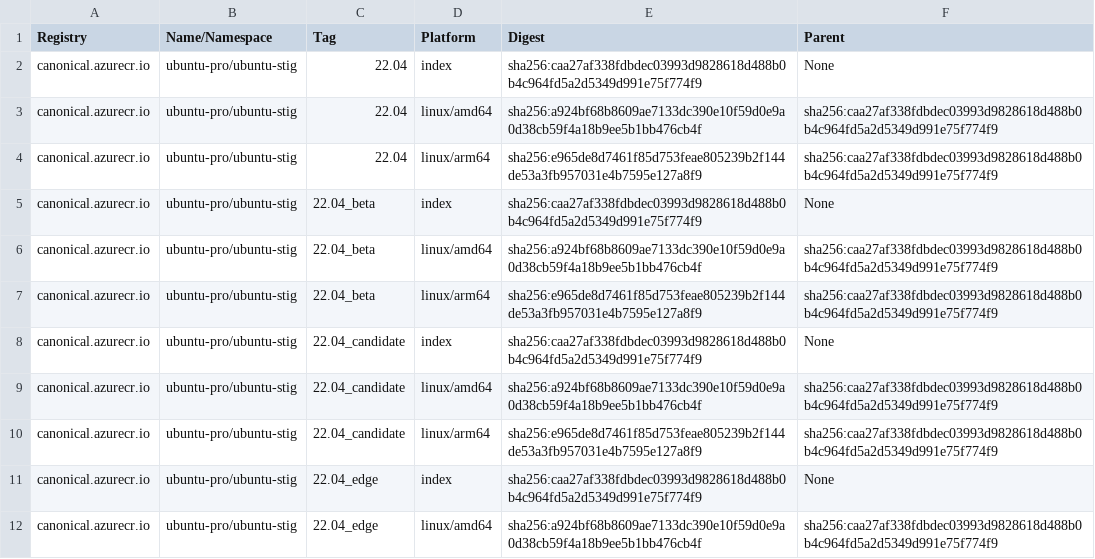
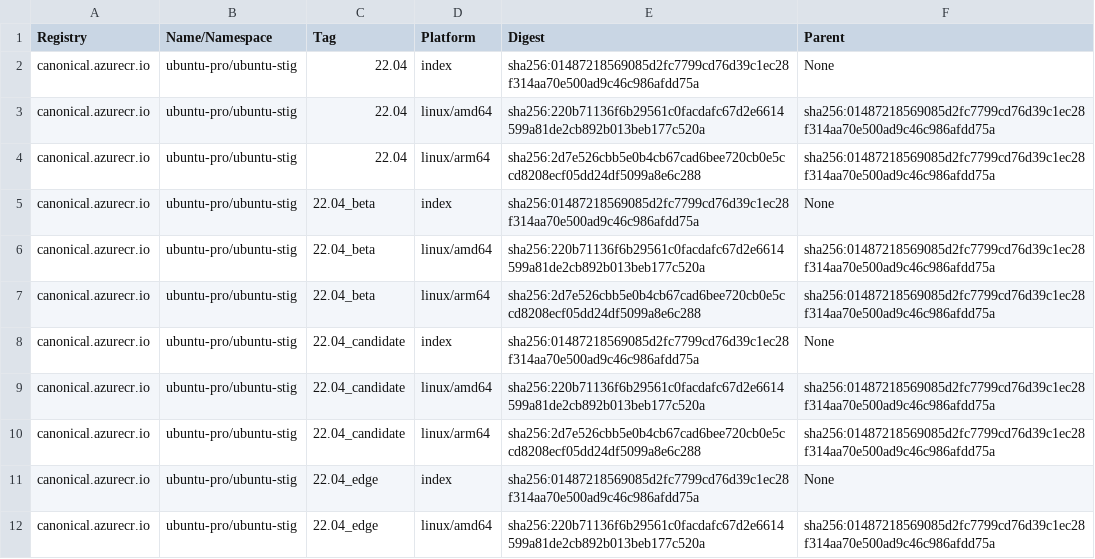
Before and after one commit to canonical/ironbank-catalog, a TSV file: canonical.azurecr.io/index.tsv, drawn as a sheet; only a part is shown; the diff covers the shown part only.

Commit message:
automatic site update

```diff
--- a/canonical.azurecr.io/index.tsv
+++ b/canonical.azurecr.io/index.tsv
@@ -1,12 +1,12 @@
 Registry	Name/Namespace	Tag	Platform	Digest	Parent
-canonical.azurecr.io	ubuntu-pro/ubuntu-stig	22.04	index	sha256:caa27af338fdbdec03993d9828618d488b0b4c964fd5a2d5349d991e75f774f9	None
-canonical.azurecr.io	ubuntu-pro/ubuntu-stig	22.04	linux/amd64	sha256:a924bf68b8609ae7133dc390e10f59d0e9a0d38cb59f4a18b9ee5b1bb476cb4f	sha256:caa27af338fdbdec03993d9828618d488b0b4c964fd5a2d5349d991e75f774f9
-canonical.azurecr.io	ubuntu-pro/ubuntu-stig	22.04	linux/arm64	sha256:e965de8d7461f85d753feae805239b2f144de53a3fb957031e4b7595e127a8f9	sha256:caa27af338fdbdec03993d9828618d488b0b4c964fd5a2d5349d991e75f774f9
-canonical.azurecr.io	ubuntu-pro/ubuntu-stig	22.04_beta	index	sha256:caa27af338fdbdec03993d9828618d488b0b4c964fd5a2d5349d991e75f774f9	None
-canonical.azurecr.io	ubuntu-pro/ubuntu-stig	22.04_beta	linux/amd64	sha256:a924bf68b8609ae7133dc390e10f59d0e9a0d38cb59f4a18b9ee5b1bb476cb4f	sha256:caa27af338fdbdec03993d9828618d488b0b4c964fd5a2d5349d991e75f774f9
-canonical.azurecr.io	ubuntu-pro/ubuntu-stig	22.04_beta	linux/arm64	sha256:e965de8d7461f85d753feae805239b2f144de53a3fb957031e4b7595e127a8f9	sha256:caa27af338fdbdec03993d9828618d488b0b4c964fd5a2d5349d991e75f774f9
-canonical.azurecr.io	ubuntu-pro/ubuntu-stig	22.04_candidate	index	sha256:caa27af338fdbdec03993d9828618d488b0b4c964fd5a2d5349d991e75f774f9	None
-canonical.azurecr.io	ubuntu-pro/ubuntu-stig	22.04_candidate	linux/amd64	sha256:a924bf68b8609ae7133dc390e10f59d0e9a0d38cb59f4a18b9ee5b1bb476cb4f	sha256:caa27af338fdbdec03993d9828618d488b0b4c964fd5a2d5349d991e75f774f9
-canonical.azurecr.io	ubuntu-pro/ubuntu-stig	22.04_candidate	linux/arm64	sha256:e965de8d7461f85d753feae805239b2f144de53a3fb957031e4b7595e127a8f9	sha256:caa27af338fdbdec03993d9828618d488b0b4c964fd5a2d5349d991e75f774f9
-canonical.azurecr.io	ubuntu-pro/ubuntu-stig	22.04_edge	index	sha256:caa27af338fdbdec03993d9828618d488b0b4c964fd5a2d5349d991e75f774f9	None
-canonical.azurecr.io	ubuntu-pro/ubuntu-stig	22.04_edge	linux/amd64	sha256:a924bf68b8609ae7133dc390e10f59d0e9a0d38cb59f4a18b9ee5b1bb476cb4f	sha256:caa27af338fdbdec03993d9828618d488b0b4c964fd5a2d5349d991e75f774f9
+canonical.azurecr.io	ubuntu-pro/ubuntu-stig	22.04	index	sha256:01487218569085d2fc7799cd76d39c1ec28f314aa70e500ad9c46c986afdd75a	None
+canonical.azurecr.io	ubuntu-pro/ubuntu-stig	22.04	linux/amd64	sha256:220b71136f6b29561c0facdafc67d2e6614599a81de2cb892b013beb177c520a	sha256:01487218569085d2fc7799cd76d39c1ec28f314aa70e500ad9c46c986afdd75a
+canonical.azurecr.io	ubuntu-pro/ubuntu-stig	22.04	linux/arm64	sha256:2d7e526cbb5e0b4cb67cad6bee720cb0e5ccd8208ecf05dd24df5099a8e6c288	sha256:01487218569085d2fc7799cd76d39c1ec28f314aa70e500ad9c46c986afdd75a
+canonical.azurecr.io	ubuntu-pro/ubuntu-stig	22.04_beta	index	sha256:01487218569085d2fc7799cd76d39c1ec28f314aa70e500ad9c46c986afdd75a	None
+canonical.azurecr.io	ubuntu-pro/ubuntu-stig	22.04_beta	linux/amd64	sha256:220b71136f6b29561c0facdafc67d2e6614599a81de2cb892b013beb177c520a	sha256:01487218569085d2fc7799cd76d39c1ec28f314aa70e500ad9c46c986afdd75a
+canonical.azurecr.io	ubuntu-pro/ubuntu-stig	22.04_beta	linux/arm64	sha256:2d7e526cbb5e0b4cb67cad6bee720cb0e5ccd8208ecf05dd24df5099a8e6c288	sha256:01487218569085d2fc7799cd76d39c1ec28f314aa70e500ad9c46c986afdd75a
+canonical.azurecr.io	ubuntu-pro/ubuntu-stig	22.04_candidate	index	sha256:01487218569085d2fc7799cd76d39c1ec28f314aa70e500ad9c46c986afdd75a	None
+canonical.azurecr.io	ubuntu-pro/ubuntu-stig	22.04_candidate	linux/amd64	sha256:220b71136f6b29561c0facdafc67d2e6614599a81de2cb892b013beb177c520a	sha256:01487218569085d2fc7799cd76d39c1ec28f314aa70e500ad9c46c986afdd75a
+canonical.azurecr.io	ubuntu-pro/ubuntu-stig	22.04_candidate	linux/arm64	sha256:2d7e526cbb5e0b4cb67cad6bee720cb0e5ccd8208ecf05dd24df5099a8e6c288	sha256:01487218569085d2fc7799cd76d39c1ec28f314aa70e500ad9c46c986afdd75a
+canonical.azurecr.io	ubuntu-pro/ubuntu-stig	22.04_edge	index	sha256:01487218569085d2fc7799cd76d39c1ec28f314aa70e500ad9c46c986afdd75a	None
+canonical.azurecr.io	ubuntu-pro/ubuntu-stig	22.04_edge	linux/amd64	sha256:220b71136f6b29561c0facdafc67d2e6614599a81de2cb892b013beb177c520a	sha256:01487218569085d2fc7799cd76d39c1ec28f314aa70e500ad9c46c986afdd75a
```
Also changed, not shown: 106 edited cells elsewhere in this file.
